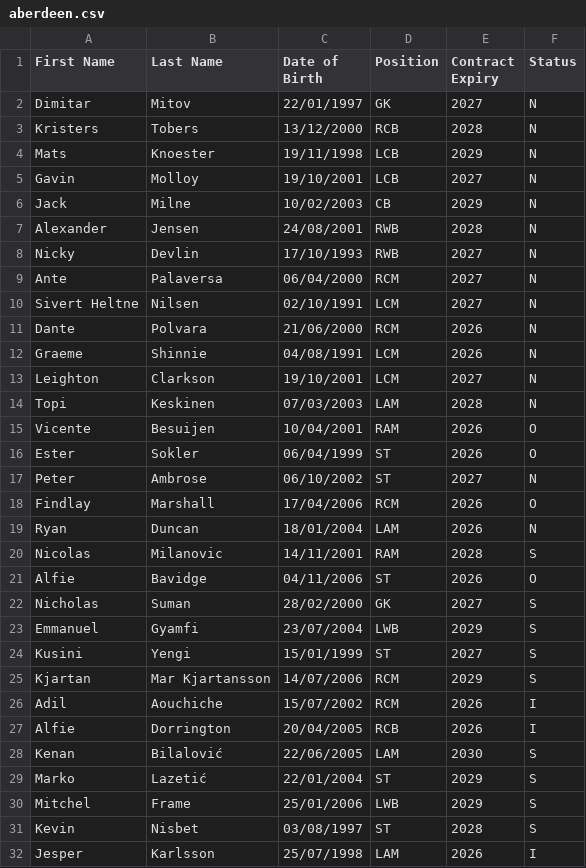
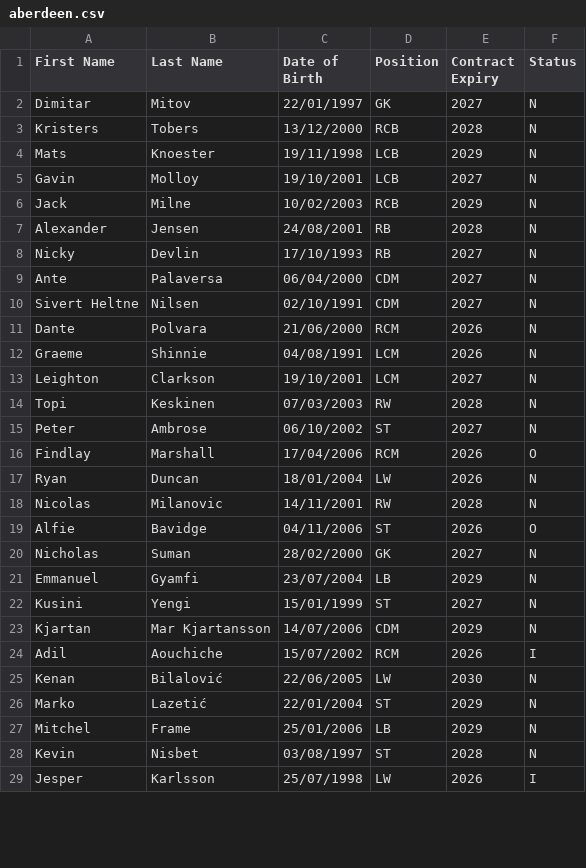
Before and after one commit to smilingdemon/squad-analysis, a CSV file: aberdeen.csv, drawn as a sheet; only a part is shown; the diff covers the shown part only.

```diff
--- a/aberdeen.csv
+++ b/aberdeen.csv
@@ -5,7 +5,7 @@ Mats,Knoester,19/11/1998,LCB,2029,N
 Gavin,Molloy,19/10/2001,LCB,2027,N
-Jack,Milne,10/02/2003,CB,2029,N
-Alexander,Jensen,24/08/2001,RWB,2028,N
-Nicky,Devlin,17/10/1993,RWB,2027,N
-Ante,Palaversa,06/04/2000,RCM,2027,N
-Sivert Heltne,Nilsen,02/10/1991,LCM,2027,N
+Jack,Milne,10/02/2003,RCB,2029,N
+Alexander,Jensen,24/08/2001,RB,2028,N
+Nicky,Devlin,17/10/1993,RB,2027,N
+Ante,Palaversa,06/04/2000,CDM,2027,N
+Sivert Heltne,Nilsen,02/10/1991,CDM,2027,N
 Dante,Polvara,21/06/2000,RCM,2026,N
@@ -13,20 +13,17 @@ Graeme,Shinnie,04/08/1991,LCM,2026,N
 Leighton,Clarkson,19/10/2001,LCM,2027,N
-Topi,Keskinen,07/03/2003,LAM,2028,N
-Vicente,Besuijen,10/04/2001,RAM,2026,O
-Ester,Sokler,06/04/1999,ST,2026,O
+Topi,Keskinen,07/03/2003,RW,2028,N
 Peter,Ambrose,06/10/2002,ST,2027,N
 Findlay,Marshall,17/04/2006,RCM,2026,O
-Ryan,Duncan,18/01/2004,LAM,2026,N
-Nicolas,Milanovic,14/11/2001,RAM,2028,S
+Ryan,Duncan,18/01/2004,LW,2026,N
+Nicolas,Milanovic,14/11/2001,RW,2028,N
 Alfie,Bavidge,04/11/2006,ST,2026,O
-Nicholas,Suman,28/02/2000,GK,2027,S
-Emmanuel,Gyamfi,23/07/2004,LWB,2029,S
-Kusini,Yengi,15/01/1999,ST,2027,S
-Kjartan, Mar Kjartansson,14/07/2006,RCM,2029,S
+Nicholas,Suman,28/02/2000,GK,2027,N
+Emmanuel,Gyamfi,23/07/2004,LB,2029,N
+Kusini,Yengi,15/01/1999,ST,2027,N
+Kjartan, Mar Kjartansson,14/07/2006,CDM,2029,N
 Adil,Aouchiche,15/07/2002,RCM,2026,I
-Alfie,Dorrington,20/04/2005,RCB,2026,I
-Kenan,Bilalović,22/06/2005,LAM,2030,S
-Marko,Lazetić,22/01/2004,ST,2029,S
-Mitchel,Frame,25/01/2006,LWB,2029,S
-Kevin,Nisbet,03/08/1997,ST,2028,S
-Jesper,Karlsson,25/07/1998,LAM,2026,I
+Kenan,Bilalović,22/06/2005,LW,2030,N
+Marko,Lazetić,22/01/2004,ST,2029,N
+Mitchel,Frame,25/01/2006,LB,2029,N
+Kevin,Nisbet,03/08/1997,ST,2028,N
+Jesper,Karlsson,25/07/1998,LW,2026,I
```
Also changed, not shown: 1 added row and 3 edited cells elsewhere in this file, 3 other files.
